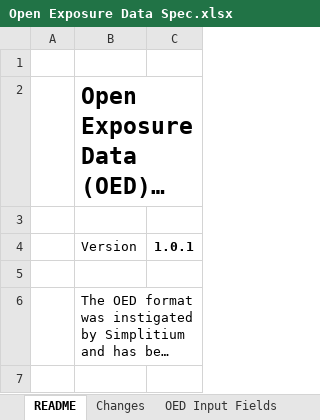
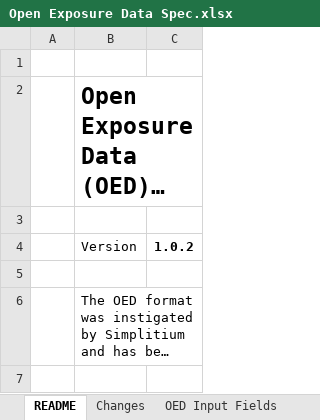
Before and after one commit to Simplitium/OED, an Excel workbook: Open Exposure Data Spec.xlsx, sheet README, drawn as a sheet; only a part is shown; long unchanged cells end in …; values as stored, in another font and other column widths than the file's, no borders; charts and pictures not drawn; the diff names each change by its address in the sheet, - before the commit and + after, or states it on an @@ line.

```diff
--- a/Open Exposure Data Spec.xlsx (sheet README)
+++ b/Open Exposure Data Spec.xlsx (sheet README)
-C4: 1.0.1
+C4: 1.0.2
```
Also changed, not shown: sheet OED Input Fields, sheet OED DB Data Types, sheet Changes, sheet Notes, other sheet tabs.
